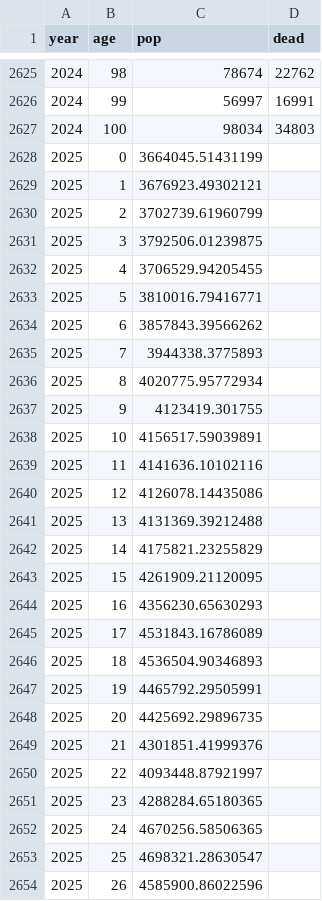
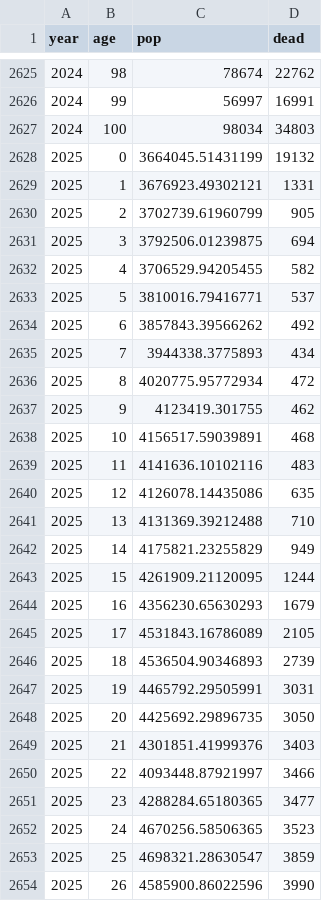
Before and after one commit to mongol-fi/mongol-fi.github.io, a CSV file: f/uspopdead.csv, drawn as a sheet; only a part is shown, gaps mark what is left out; the diff covers the shown part only.

```diff
--- a/f/uspopdead.csv
+++ b/f/uspopdead.csv
@@ -2627,28 +2627,28 @@ year,age,pop,dead
 2024,100,98034,34803
-2025,0,3664045.51431199,
-2025,1,3676923.49302121,
-2025,2,3702739.61960799,
-2025,3,3792506.01239875,
-2025,4,3706529.94205455,
-2025,5,3810016.79416771,
-2025,6,3857843.39566262,
-2025,7,3944338.3775893,
-2025,8,4020775.95772934,
-2025,9,4123419.301755,
-2025,10,4156517.59039891,
-2025,11,4141636.10102116,
-2025,12,4126078.14435086,
-2025,13,4131369.39212488,
-2025,14,4175821.23255829,
-2025,15,4261909.21120095,
-2025,16,4356230.65630293,
-2025,17,4531843.16786089,
-2025,18,4536504.90346893,
-2025,19,4465792.29505991,
-2025,20,4425692.29896735,
-2025,21,4301851.41999376,
-2025,22,4093448.87921997,
-2025,23,4288284.65180365,
-2025,24,4670256.58506365,
-2025,25,4698321.28630547,
-2025,26,4585900.86022596,
+2025,0,3664045.51431199,19132
+2025,1,3676923.49302121,1331
+2025,2,3702739.61960799,905
+2025,3,3792506.01239875,694
+2025,4,3706529.94205455,582
+2025,5,3810016.79416771,537
+2025,6,3857843.39566262,492
+2025,7,3944338.3775893,434
+2025,8,4020775.95772934,472
+2025,9,4123419.301755,462
+2025,10,4156517.59039891,468
+2025,11,4141636.10102116,483
+2025,12,4126078.14435086,635
+2025,13,4131369.39212488,710
+2025,14,4175821.23255829,949
+2025,15,4261909.21120095,1244
+2025,16,4356230.65630293,1679
+2025,17,4531843.16786089,2105
+2025,18,4536504.90346893,2739
+2025,19,4465792.29505991,3031
+2025,20,4425692.29896735,3050
+2025,21,4301851.41999376,3403
+2025,22,4093448.87921997,3466
+2025,23,4288284.65180365,3477
+2025,24,4670256.58506365,3523
+2025,25,4698321.28630547,3859
+2025,26,4585900.86022596,3990
```
Also changed, not shown: 74 edited cells elsewhere in this file, f/usyearlydead.csv, 6 other files.
